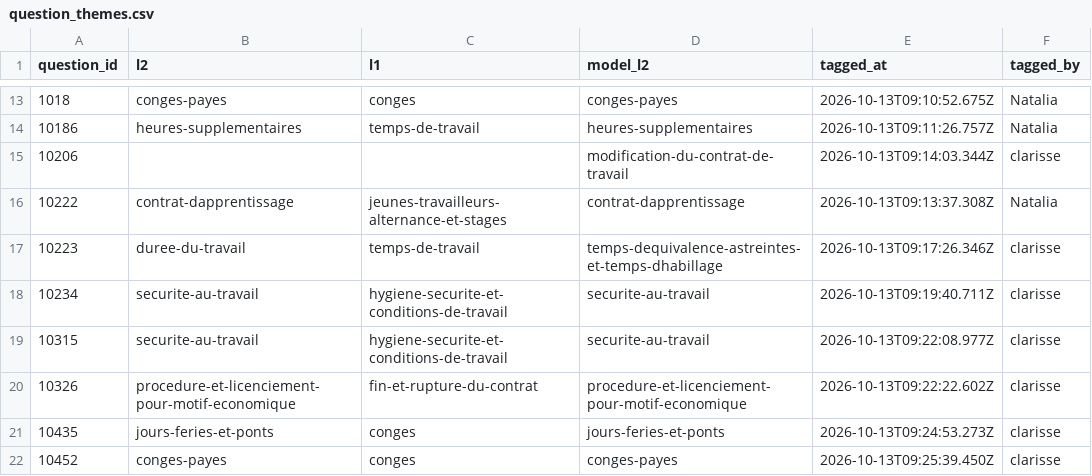
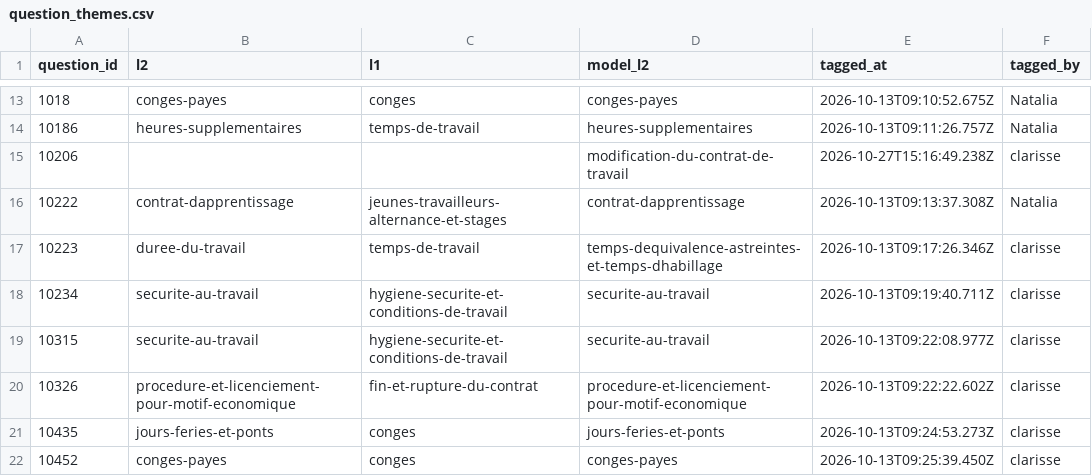
Before and after one commit to rmelisson/fiches-sp-links-tagging, a CSV file: votes/question_themes.csv, drawn as a sheet; only a part is shown, gaps mark what is left out.

Commit message:
themes: clarisse (48)

```diff
--- a/votes/question_themes.csv
+++ b/votes/question_themes.csv
@@ -14,3 +14,3 @@ question_id,l2,l1,model_l2,tagged_at,tagged_by
 10186,heures-supplementaires,temps-de-travail,heures-supplementaires,2026-10-13T09:11:26.757Z,Natalia
-10206,,,modification-du-contrat-de-travail,2026-10-13T09:14:03.344Z,clarisse
+10206,,,modification-du-contrat-de-travail,2026-10-27T15:16:49.238Z,clarisse
 10222,contrat-dapprentissage,jeunes-travailleurs-alternance-et-stages,contrat-dapprentissage,2026-10-13T09:13:37.308Z,Natalia
```
